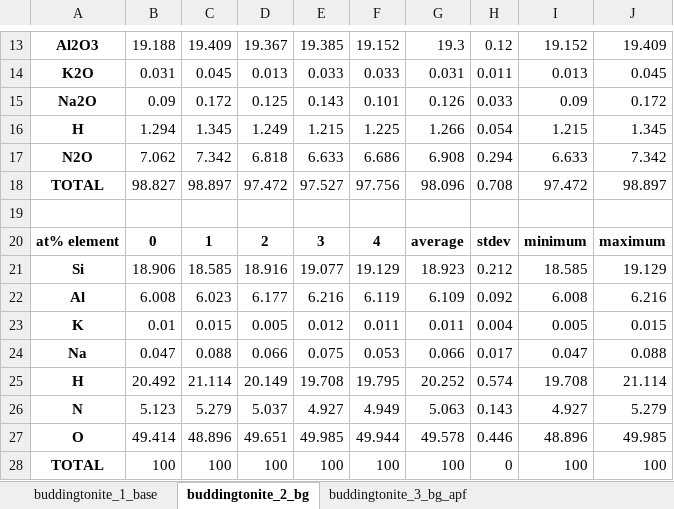
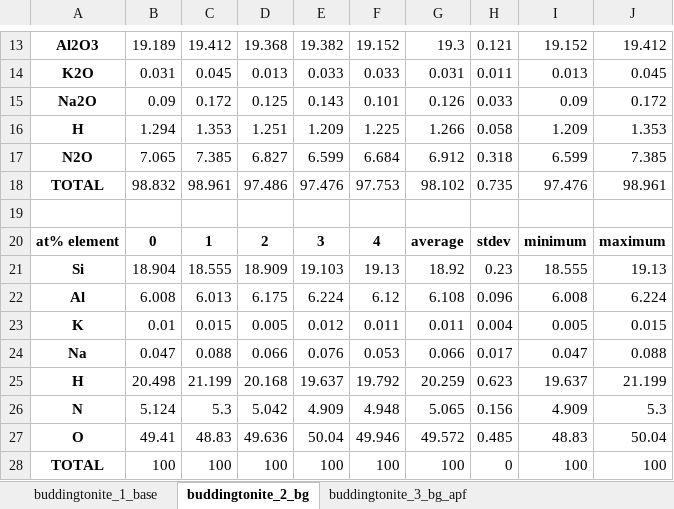
Before and after one commit to eleanor-m/n_epma_analysis, an Excel workbook: data/processed/buddingtonite_ANU/calczaf_files/calczaf_outputs.xlsx, sheet buddingtonite_2_bg, drawn as a sheet; only a part is shown, gaps mark what is left out; values as stored, in another font and other column widths than the file's, no borders; removed rows and columns are numbered as before the commit, all else as after; the diff covers the shown part only; the diff names each change by its address in the sheet, - before the commit and + after, or states it on an @@ line.

```diff
--- a/data/processed/buddingtonite_ANU/calczaf_files/calczaf_outputs.xlsx (sheet buddingtonite_2_bg)
+++ b/data/processed/buddingtonite_ANU/calczaf_files/calczaf_outputs.xlsx (sheet buddingtonite_2_bg)
-B13: 19.188
+B13: 19.189
-C13: 19.409
+C13: 19.412
-D13: 19.367
+D13: 19.368
-E13: 19.385
+E13: 19.382
-H13: 0.12
+H13: 0.121
-J13: 19.409
+J13: 19.412
-C16: 1.345
+C16: 1.353
-D16: 1.249
+D16: 1.251
-E16: 1.215
+E16: 1.209
-H16: 0.054
+H16: 0.058
-I16: 1.215
+I16: 1.209
-J16: 1.345
+J16: 1.353
-row 17: N2O | 7.062 | 7.342 | 6.818 | 6.633 | 6.686 | 6.908 | 0.294 | 6.633 | 7.342
-row 18: TOTAL | 98.827 | 98.897 | 97.472 | 97.527 | 97.756 | 98.096 | 0.708 | 97.472 | 98.897
+row 17: N2O | 7.065 | 7.385 | 6.827 | 6.599 | 6.684 | 6.912 | 0.318 | 6.599 | 7.385
+row 18: TOTAL | 98.832 | 98.961 | 97.486 | 97.476 | 97.753 | 98.102 | 0.735 | 97.476 | 98.961
-row 21: Si | 18.906 | 18.585 | 18.916 | 19.077 | 19.129 | 18.923 | 0.212 | 18.585 | 19.129
-row 22: Al | 6.008 | 6.023 | 6.177 | 6.216 | 6.119 | 6.109 | 0.092 | 6.008 | 6.216
+row 21: Si | 18.904 | 18.555 | 18.909 | 19.103 | 19.13 | 18.92 | 0.23 | 18.555 | 19.13
+row 22: Al | 6.008 | 6.013 | 6.175 | 6.224 | 6.12 | 6.108 | 0.096 | 6.008 | 6.224
-E24: 0.075
+E24: 0.076
-row 25: H | 20.492 | 21.114 | 20.149 | 19.708 | 19.795 | 20.252 | 0.574 | 19.708 | 21.114
-row 26: N | 5.123 | 5.279 | 5.037 | 4.927 | 4.949 | 5.063 | 0.143 | 4.927 | 5.279
-row 27: O | 49.414 | 48.896 | 49.651 | 49.985 | 49.944 | 49.578 | 0.446 | 48.896 | 49.985
+row 25: H | 20.498 | 21.199 | 20.168 | 19.637 | 19.792 | 20.259 | 0.623 | 19.637 | 21.199
+row 26: N | 5.124 | 5.3 | 5.042 | 4.909 | 4.948 | 5.065 | 0.156 | 4.909 | 5.3
+row 27: O | 49.41 | 48.83 | 49.636 | 50.04 | 49.946 | 49.572 | 0.485 | 48.83 | 50.04
```
Also changed, not shown: 3 added rows, 3 removed rows and 23 edited cells elsewhere in this sheet, sheet buddingtonite_3_bg_apf, data/processed/buddingtonite_ANU/calczaf_files/calczaf_oxides_summary.xlsx, data/processed/buddingtonite_ANU/calczaf_files/detlim/calczaf_outputs.xlsx, 20 other files.
